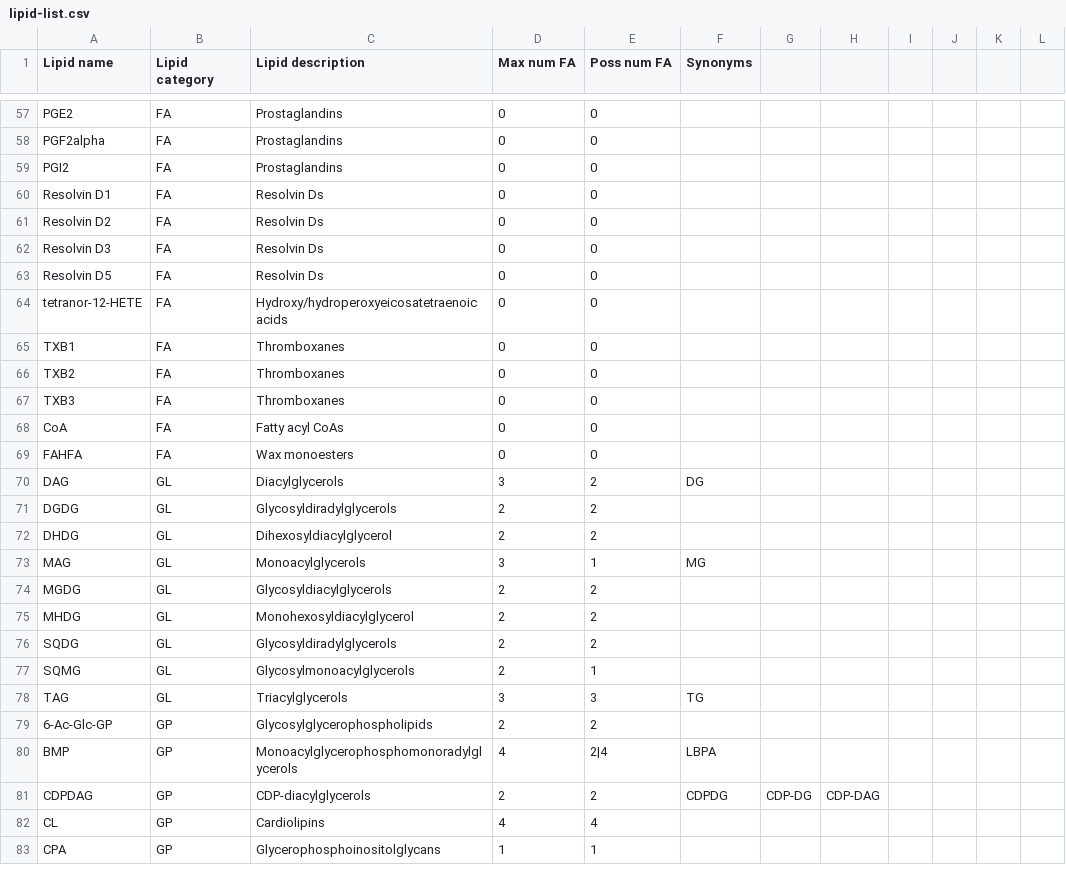
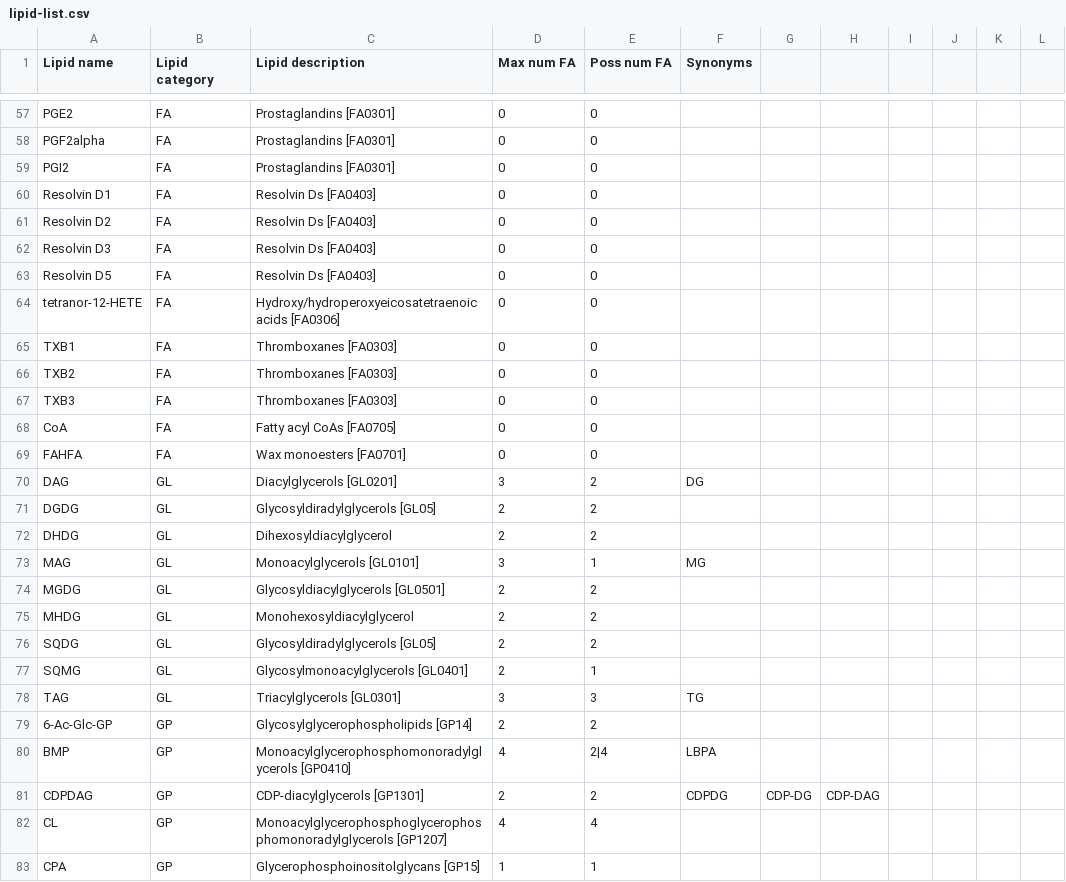
Before and after one commit to lifs-tools/rgoslin-old, a CSV file: lipid-list.csv, drawn as a sheet; only a part is shown, gaps mark what is left out; the diff covers the shown part only.

Commit message:
updated once again lipid list

```diff
--- a/lipid-list.csv
+++ b/lipid-list.csv
@@ -57,27 +57,27 @@
-"PGE2","FA","Prostaglandins","0","0","","","","","","",""
-"PGF2alpha","FA","Prostaglandins","0","0","","","","","","",""
-"PGI2","FA","Prostaglandins","0","0","","","","","","",""
-"Resolvin D1","FA","Resolvin Ds","0","0","","","","","","",""
-"Resolvin D2","FA","Resolvin Ds","0","0","","","","","","",""
-"Resolvin D3","FA","Resolvin Ds","0","0","","","","","","",""
-"Resolvin D5","FA","Resolvin Ds","0","0","","","","","","",""
-"tetranor-12-HETE","FA","Hydroxy/hydroperoxyeicosatetraenoic acids","0","0","","","","","","",""
-"TXB1","FA","Thromboxanes","0","0","","","","","","",""
-"TXB2","FA","Thromboxanes","0","0","","","","","","",""
-"TXB3","FA","Thromboxanes","0","0","","","","","","",""
-"CoA","FA","Fatty acyl CoAs","0","0","","","","","","",""
-"FAHFA","FA","Wax monoesters","0","0","","","","","","",""
-"DAG","GL","Diacylglycerols","3","2","DG","","","","","",""
-"DGDG","GL","Glycosyldiradylglycerols","2","2","","","","","","",""
+"PGE2","FA","Prostaglandins [FA0301]","0","0","","","","","","",""
+"PGF2alpha","FA","Prostaglandins [FA0301]","0","0","","","","","","",""
+"PGI2","FA","Prostaglandins [FA0301]","0","0","","","","","","",""
+"Resolvin D1","FA","Resolvin Ds [FA0403]","0","0","","","","","","",""
+"Resolvin D2","FA","Resolvin Ds [FA0403]","0","0","","","","","","",""
+"Resolvin D3","FA","Resolvin Ds [FA0403]","0","0","","","","","","",""
+"Resolvin D5","FA","Resolvin Ds [FA0403]","0","0","","","","","","",""
+"tetranor-12-HETE","FA","Hydroxy/hydroperoxyeicosatetraenoic acids [FA0306]","0","0","","","","","","",""
+"TXB1","FA","Thromboxanes [FA0303]","0","0","","","","","","",""
+"TXB2","FA","Thromboxanes [FA0303]","0","0","","","","","","",""
+"TXB3","FA","Thromboxanes [FA0303]","0","0","","","","","","",""
+"CoA","FA","Fatty acyl CoAs [FA0705]","0","0","","","","","","",""
+"FAHFA","FA","Wax monoesters [FA0701]","0","0","","","","","","",""
+"DAG","GL","Diacylglycerols [GL0201]","3","2","DG","","","","","",""
+"DGDG","GL","Glycosyldiradylglycerols [GL05]","2","2","","","","","","",""
 "DHDG","GL","Dihexosyldiacylglycerol","2","2","","","","","","",""
-"MAG","GL","Monoacylglycerols","3","1","MG","","","","","",""
-"MGDG","GL","Glycosyldiacylglycerols","2","2","","","","","","",""
+"MAG","GL","Monoacylglycerols [GL0101]","3","1","MG","","","","","",""
+"MGDG","GL","Glycosyldiacylglycerols [GL0501]","2","2","","","","","","",""
 "MHDG","GL","Monohexosyldiacylglycerol","2","2","","","","","","",""
-"SQDG","GL","Glycosyldiradylglycerols","2","2","","","","","","",""
-"SQMG","GL","Glycosylmonoacylglycerols","2","1","","","","","","",""
-"TAG","GL","Triacylglycerols","3","3","TG","","","","","",""
-"6-Ac-Glc-GP","GP","Glycosylglycerophospholipids","2","2","","","","","","",""
-"BMP","GP","Monoacylglycerophosphomonoradylglycerols","4","2|4","LBPA","","","","","",""
-"CDPDAG","GP","CDP-diacylglycerols","2","2","CDPDG","CDP-DG","CDP-DAG","","","",""
-"CL","GP","Cardiolipins","4","4","","","","","","",""
-"CPA","GP","Glycerophosphoinositolglycans","1","1","","","","","","",""
+"SQDG","GL","Glycosyldiradylglycerols [GL05]","2","2","","","","","","",""
+"SQMG","GL","Glycosylmonoacylglycerols [GL0401]","2","1","","","","","","",""
+"TAG","GL","Triacylglycerols [GL0301]","3","3","TG","","","","","",""
+"6-Ac-Glc-GP","GP","Glycosylglycerophospholipids [GP14]","2","2","","","","","","",""
+"BMP","GP","Monoacylglycerophosphomonoradylglycerols [GP0410]","4","2|4","LBPA","","","","","",""
+"CDPDAG","GP","CDP-diacylglycerols [GP1301]","2","2","CDPDG","CDP-DG","CDP-DAG","","","",""
+"CL","GP","Monoacylglycerophosphoglycerophosphomonoradylglycerols [GP1207]","4","4","","","","","","",""
+"CPA","GP","Glycerophosphoinositolglycans [GP15]","1","1","","","","","","",""
```
Also changed, not shown: 134 edited cells elsewhere in this file.
